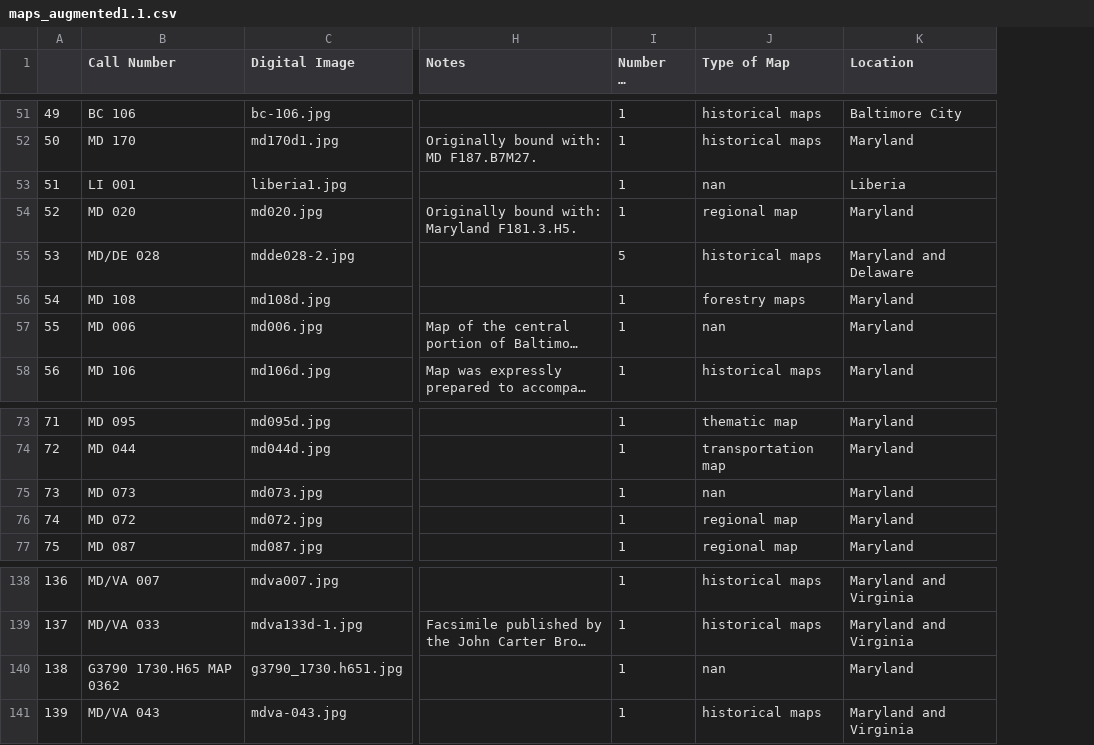
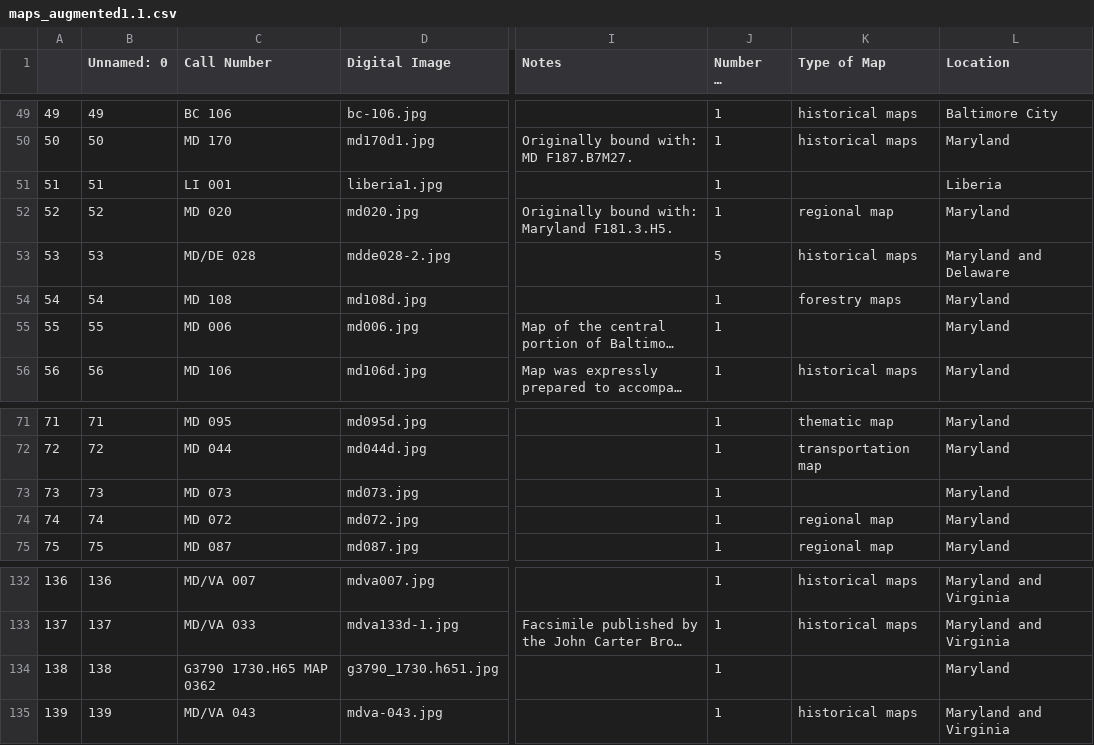
Before and after one commit to tmthyln/MarylandMaps, a CSV file: data-scraper/maps_augmented1.1.csv, drawn as a sheet; only a part is shown, gaps mark what is left out; long unchanged cells end in …; addresses are those after the commit; the diff covers the shown part only; the diff names each change by its address in the sheet, - before the commit and + after, or states it on an @@ line.

```diff
--- a/data-scraper/maps_augmented1.1.csv
+++ b/data-scraper/maps_augmented1.1.csv
+column B (Unnamed: 0), rows 49-56: 49 | 50 | 51 | 52 | 53 | 54 | 55 | 56; rows 71-75: 71 | 72 | 73 | 74 | 75; rows 132-135: 136 | 137 | 138 | 139
-K51 (Type of Map): nan
+K51 (Type of Map): (empty)
-K55 (Type of Map): nan
+K55 (Type of Map): (empty)
-K73 (Type of Map): nan
+K73 (Type of Map): (empty)
-K134 (Type of Map): nan
+K134 (Type of Map): (empty)
```
Also changed, not shown: 6 removed rows elsewhere in this file, 2 other files.
